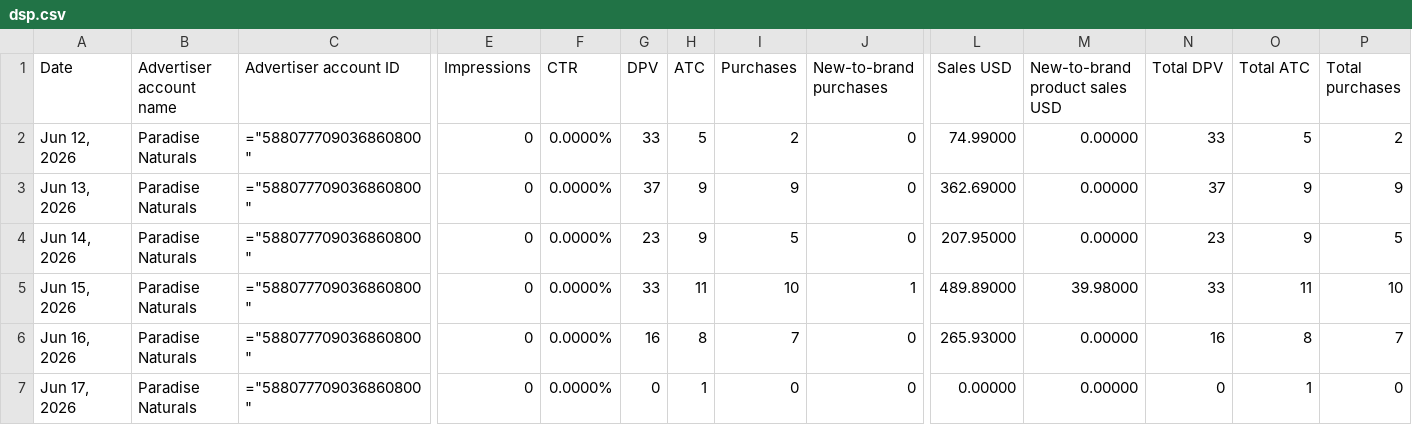
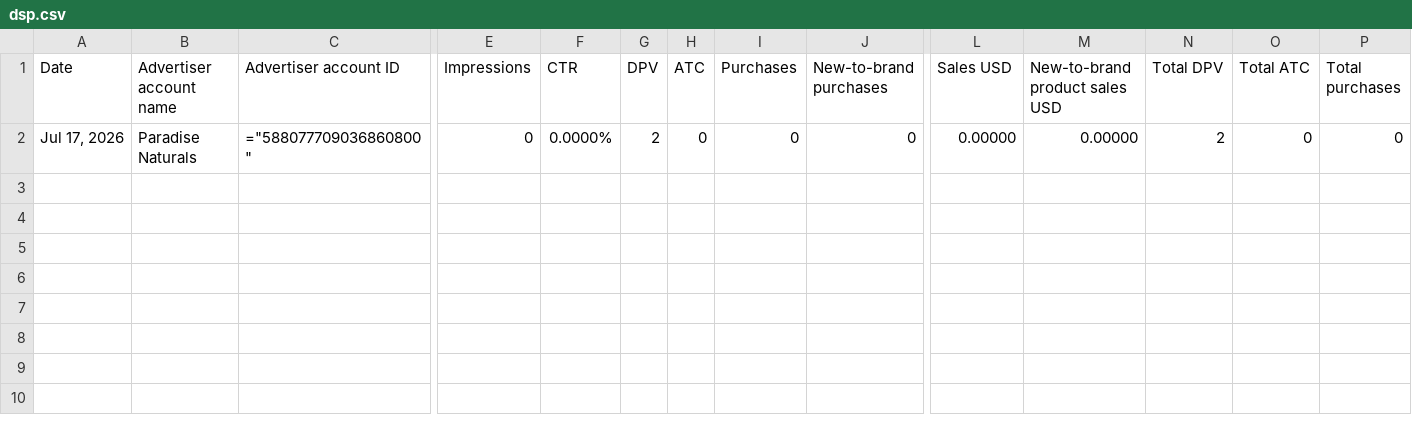
Before and after one commit to Trivium-Reports/trivium-dsp-reports, a CSV file: public/data/paradise-naturals/dsp.csv, drawn as a sheet; only a part is shown, gaps mark what is left out; removed rows and columns are numbered as before the commit, all else as after; rows hold the shown columns only; the diff names each change by its address in the sheet, - before the commit and + after, or states it on an @@ line.

```diff
--- a/public/data/paradise-naturals/dsp.csv
+++ b/public/data/paradise-naturals/dsp.csv
-row 2: Jun 12, 2026 | Paradise Naturals | ="588077709036860800" | 0 | 0.0000% | 33 | 5 | 2 | 0 | 74.99000 | 0.00000 | 33 | 5 | 2
-row 3: Jun 13, 2026 | Paradise Naturals | ="588077709036860800" | 0 | 0.0000% | 37 | 9 | 9 | 0 | 362.69000 | 0.00000 | 37 | 9 | 9
-row 4: Jun 14, 2026 | Paradise Naturals | ="588077709036860800" | 0 | 0.0000% | 23 | 9 | 5 | 0 | 207.95000 | 0.00000 | 23 | 9 | 5
-row 5: Jun 15, 2026 | Paradise Naturals | ="588077709036860800" | 0 | 0.0000% | 33 | 11 | 10 | 1 | 489.89000 | 39.98000 | 33 | 11 | 10
-row 6: Jun 16, 2026 | Paradise Naturals | ="588077709036860800" | 0 | 0.0000% | 16 | 8 | 7 | 0 | 265.93000 | 0.00000 | 16 | 8 | 7
-A2 (Date): Jun 17, 2026
+A2 (Date): Jul 17, 2026
-G2 (DPV): 0
+G2 (DPV): 2
-H2 (ATC): 1
+H2 (ATC): 0
-N2 (Total DPV): 0
+N2 (Total DPV): 2
-O2 (Total ATC): 1
+O2 (Total ATC): 0
```
Also changed, not shown: public/data/primal-queen/dsp.csv, public/data/probiora/dsp.csv, 14 other files.
